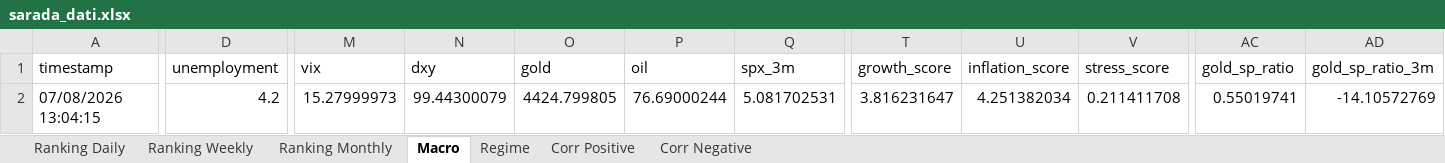
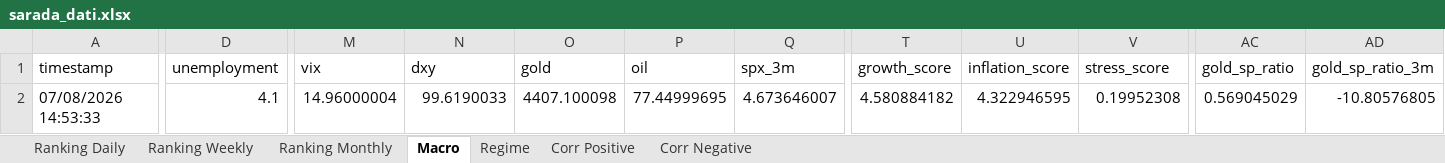
Before and after one commit to giapal96-star/jennifer-trading-dashbord, an Excel workbook: docs/sarada_dati.xlsx, sheet Macro, drawn as a sheet; only a part is shown, gaps mark what is left out; values as stored, in another font and other column widths than the file's, no borders; the diff covers the shown part only; the diff names each change by its address in the sheet, - before the commit and + after, or states it on an @@ line.

```diff
--- a/docs/sarada_dati.xlsx (sheet Macro)
+++ b/docs/sarada_dati.xlsx (sheet Macro)
-A2 (timestamp): 07/08/2026 13:04:15
+A2 (timestamp): 07/08/2026 14:53:33
-D2 (unemployment): 4.2
+D2 (unemployment): 4.1
-M2 (vix): 15.27999973
+M2 (vix): 14.96000004
-N2 (dxy): 99.44300079
+N2 (dxy): 99.6190033
-O2 (gold): 4424.799805
+O2 (gold): 4407.100098
-P2 (oil): 76.69000244
+P2 (oil): 77.44999695
-Q2 (spx_3m): 5.081702531
+Q2 (spx_3m): 4.673646007
-T2 (growth_score): 3.816231647
+T2 (growth_score): 4.580884182
-U2 (inflation_score): 4.251382034
+U2 (inflation_score): 4.322946595
-V2 (stress_score): 0.211411708
+V2 (stress_score): 0.19952308
-AC2 (gold_sp_ratio): 0.55019741
+AC2 (gold_sp_ratio): 0.569045029
-AD2 (gold_sp_ratio_3m): -14.10572769
+AD2 (gold_sp_ratio_3m): -10.80576805
```
Also changed, not shown: 2 edited cells elsewhere in this sheet, sheet Ranking Daily, sheet Ranking Weekly, sheet Ranking Monthly, sheet Corr Negative, sheet Corr Positive, sheet Regime, 2 other files.
